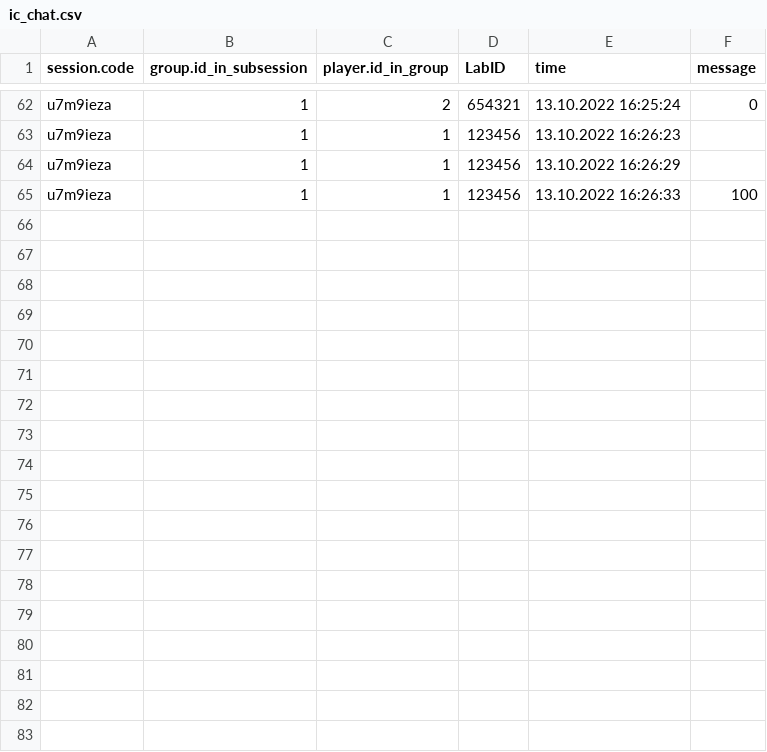
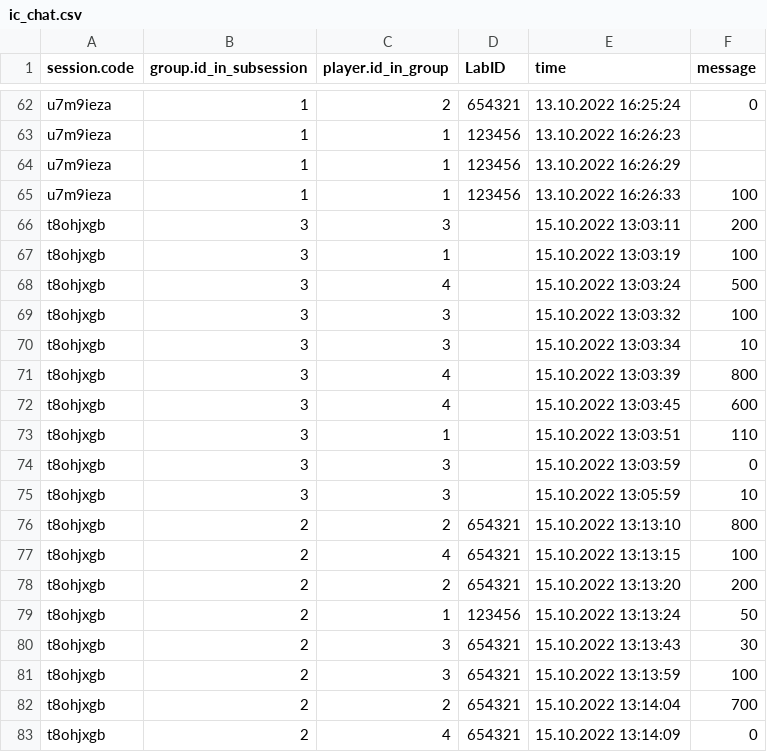
Before and after one commit to LeonBartosch/common_commitment_t2, a CSV file: _static/chat/ic_chat.csv, drawn as a sheet; only a part is shown, gaps mark what is left out.

Commit message:
Korrekturen nach Testsession
Grouping korrigiert, payoff-Variablen verändert, txt-Dokumente umsortiert, personal_Code

```diff
--- a/_static/chat/ic_chat.csv
+++ b/_static/chat/ic_chat.csv
@@ -65 +65,19 @@ u7m9ieza,1,1,123456,13.10.2022 16:26:29,
 u7m9ieza,1,1,123456,13.10.2022 16:26:33,100
+t8ohjxgb,3,3,,15.10.2022 13:03:11,200
+t8ohjxgb,3,1,,15.10.2022 13:03:19,100
+t8ohjxgb,3,4,,15.10.2022 13:03:24,500
+t8ohjxgb,3,3,,15.10.2022 13:03:32,100
+t8ohjxgb,3,3,,15.10.2022 13:03:34,10
+t8ohjxgb,3,4,,15.10.2022 13:03:39,800
+t8ohjxgb,3,4,,15.10.2022 13:03:45,600
+t8ohjxgb,3,1,,15.10.2022 13:03:51,110
+t8ohjxgb,3,3,,15.10.2022 13:03:59,0
+t8ohjxgb,3,3,,15.10.2022 13:05:59,10
+t8ohjxgb,2,2,654321,15.10.2022 13:13:10,800
+t8ohjxgb,2,4,654321,15.10.2022 13:13:15,100
+t8ohjxgb,2,2,654321,15.10.2022 13:13:20,200
+t8ohjxgb,2,1,123456,15.10.2022 13:13:24,50
+t8ohjxgb,2,3,654321,15.10.2022 13:13:43,30
+t8ohjxgb,2,3,654321,15.10.2022 13:13:59,100
+t8ohjxgb,2,2,654321,15.10.2022 13:14:04,700
+t8ohjxgb,2,4,654321,15.10.2022 13:14:09,0
```
Also changed, not shown: 29 other files.
